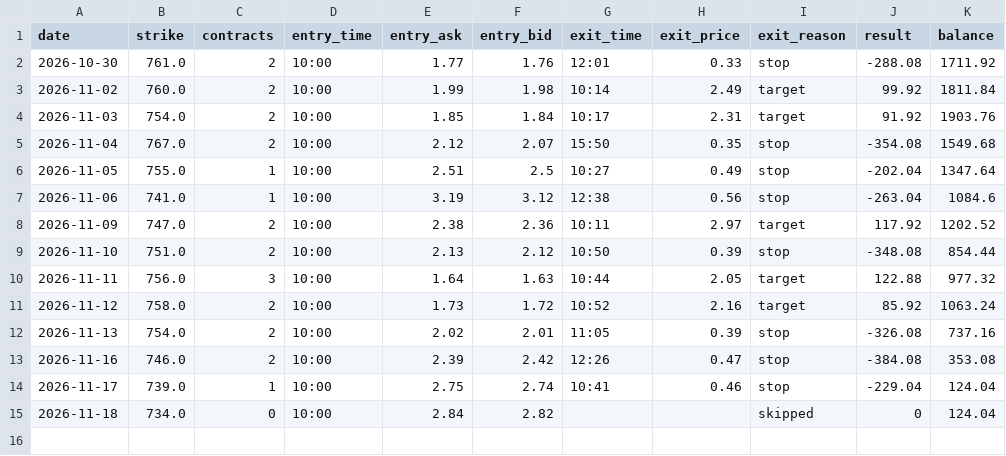
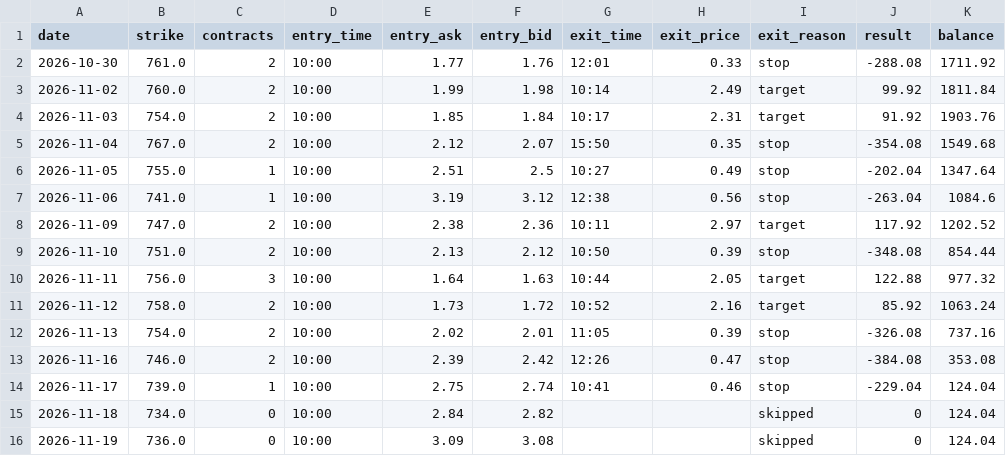
Before and after one commit to qanicuq/spy-0dte-paper, a CSV file: trades.csv, drawn as a sheet; the diff names each change by its address in the sheet, - before the commit and + after, or states it on an @@ line.

Commit message:
Paper trade log

```diff
--- a/trades.csv
+++ b/trades.csv
+row 16: 2026-11-19 | 736.0 | 0 | 10:00 | 3.09 | 3.08 |  |  | skipped | 0 | 124.04
```
